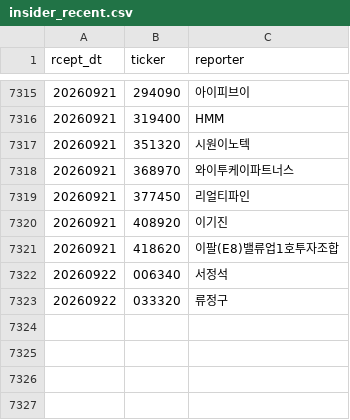
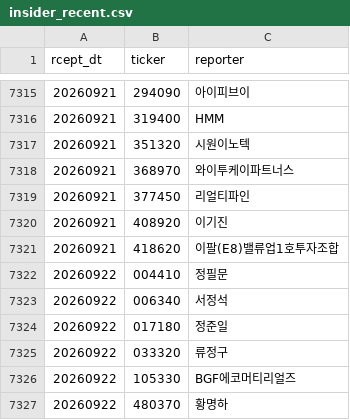
Before and after one commit to bamhobak/kospi-volume, a CSV file: data/insider_recent.csv, drawn as a sheet; only a part is shown, gaps mark what is left out.

Commit message:
data: 2026-09-22

```diff
--- a/data/insider_recent.csv
+++ b/data/insider_recent.csv
@@ -7321,3 +7321,7 @@ rcept_dt,ticker,reporter
 20260921,418620,이팔(E8)밸류업1호투자조합
+20260922,004410,정필문
 20260922,006340,서정석
+20260922,017180,정준일
 20260922,033320,류정구
+20260922,105330,BGF에코머티리얼즈
+20260922,480370,황명하
```
Also changed, not shown: data/valuation.csv.
